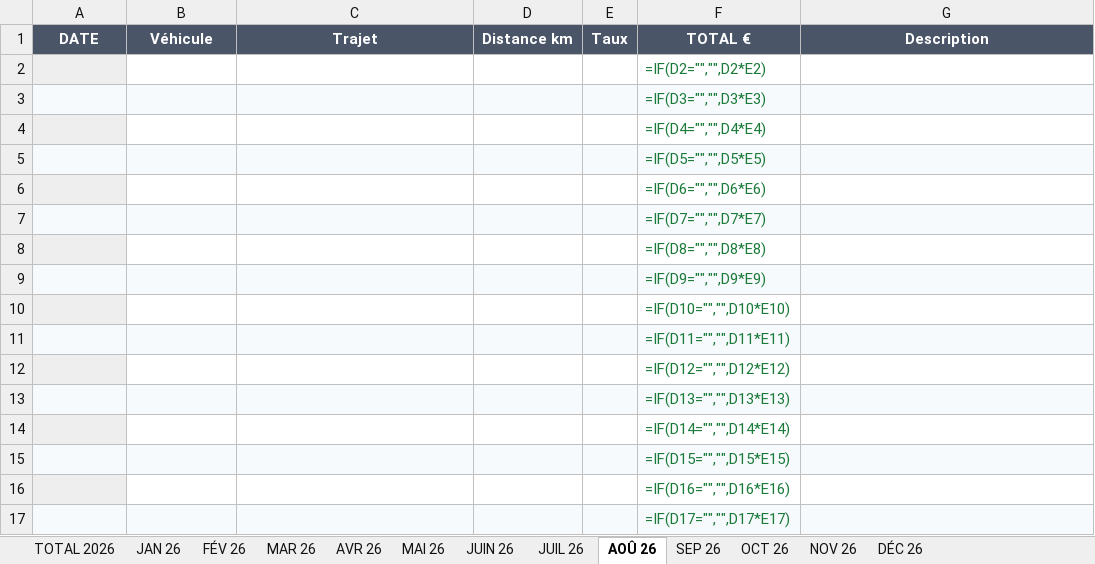
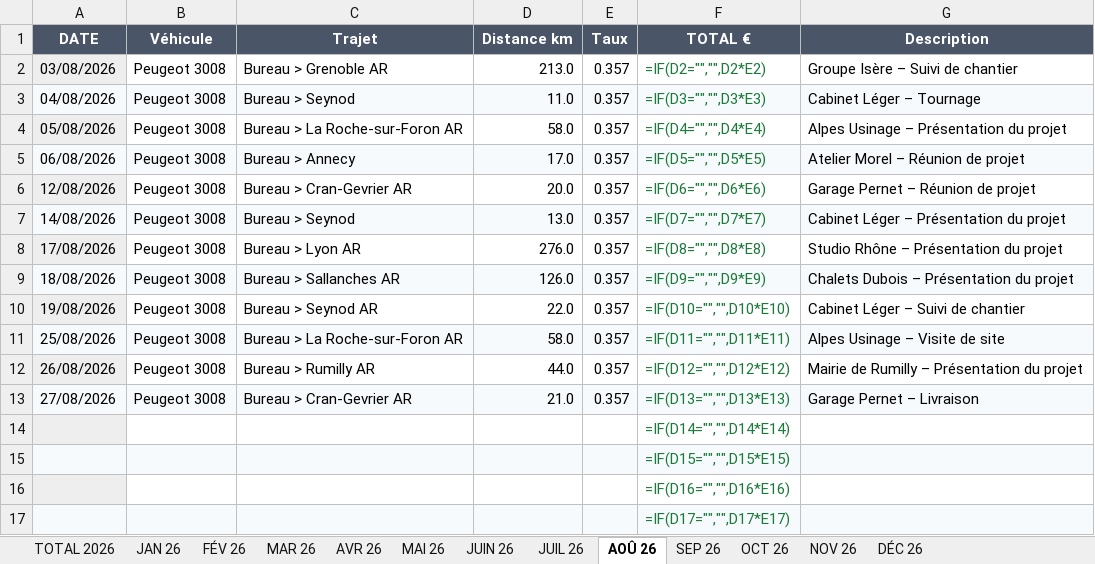
Before and after one commit to lucasstanus-a11y/kmpro-web, an Excel workbook: assets/modele/KmPro-modele-frais-kilometriques-2026.xlsx, sheet AOÛ 26, drawn as a sheet; only a part is shown; values as stored, in another font and other column widths than the file's, no borders; formulas without a stored value are shown as written; removed rows and columns are numbered as before the commit, all else as after; the diff covers the shown part only; the diff names each change by its address in the sheet, - before the commit and + after, or states it on an @@ line.

```diff
--- a/assets/modele/KmPro-modele-frais-kilometriques-2026.xlsx (sheet AOÛ 26)
+++ b/assets/modele/KmPro-modele-frais-kilometriques-2026.xlsx (sheet AOÛ 26)
-row 2:  |  |  |  |  | =IF(D2="","",D2*E2)
-row 3:  |  |  |  |  | =IF(D3="","",D3*E3)
-row 4:  |  |  |  |  | =IF(D4="","",D4*E4)
-row 5:  |  |  |  |  | =IF(D5="","",D5*E5)
-row 6:  |  |  |  |  | =IF(D6="","",D6*E6)
-row 7:  |  |  |  |  | =IF(D7="","",D7*E7)
-row 8:  |  |  |  |  | =IF(D8="","",D8*E8)
-row 9:  |  |  |  |  | =IF(D9="","",D9*E9)
-row 10:  |  |  |  |  | =IF(D10="","",D10*E10)
-row 11:  |  |  |  |  | =IF(D11="","",D11*E11)
-row 12:  |  |  |  |  | =IF(D12="","",D12*E12)
-row 13:  |  |  |  |  | =IF(D13="","",D13*E13)
+row 2: 03/08/2026 | Peugeot 3008 | Bureau > Grenoble AR | 213.0 | 0.357 | =IF(D2="","",D2*E2) | Groupe Isère – Suivi de chantier
+row 3: 04/08/2026 | Peugeot 3008 | Bureau > Seynod | 11.0 | 0.357 | =IF(D3="","",D3*E3) | Cabinet Léger – Tournage
+row 4: 05/08/2026 | Peugeot 3008 | Bureau > La Roche-sur-Foron AR | 58.0 | 0.357 | =IF(D4="","",D4*E4) | Alpes Usinage – Présentation du projet
+row 5: 06/08/2026 | Peugeot 3008 | Bureau > Annecy | 17.0 | 0.357 | =IF(D5="","",D5*E5) | Atelier Morel – Réunion de projet
+row 6: 12/08/2026 | Peugeot 3008 | Bureau > Cran-Gevrier AR | 20.0 | 0.357 | =IF(D6="","",D6*E6) | Garage Pernet – Réunion de projet
+row 7: 14/08/2026 | Peugeot 3008 | Bureau > Seynod | 13.0 | 0.357 | =IF(D7="","",D7*E7) | Cabinet Léger – Présentation du projet
+row 8: 17/08/2026 | Peugeot 3008 | Bureau > Lyon AR | 276.0 | 0.357 | =IF(D8="","",D8*E8) | Studio Rhône – Présentation du projet
+row 9: 18/08/2026 | Peugeot 3008 | Bureau > Sallanches AR | 126.0 | 0.357 | =IF(D9="","",D9*E9) | Chalets Dubois – Présentation du projet
+row 10: 19/08/2026 | Peugeot 3008 | Bureau > Seynod AR | 22.0 | 0.357 | =IF(D10="","",D10*E10) | Cabinet Léger – Suivi de chantier
+row 11: 25/08/2026 | Peugeot 3008 | Bureau > La Roche-sur-Foron AR | 58.0 | 0.357 | =IF(D11="","",D11*E11) | Alpes Usinage – Visite de site
+row 12: 26/08/2026 | Peugeot 3008 | Bureau > Rumilly AR | 44.0 | 0.357 | =IF(D12="","",D12*E12) | Mairie de Rumilly – Présentation du projet
+row 13: 27/08/2026 | Peugeot 3008 | Bureau > Cran-Gevrier AR | 21.0 | 0.357 | =IF(D13="","",D13*E13) | Garage Pernet – Livraison
```
Also changed, not shown: 16 removed rows and 2 edited cells elsewhere in this sheet, sheet FÉV 26, sheet JAN 26, sheet DÉC 26, sheet NOV 26, sheet JUIN 26, sheet MAI 26, 6 more sheets, 1 other file.
